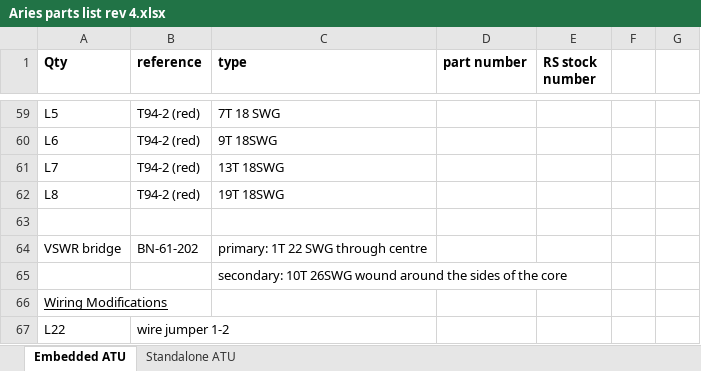
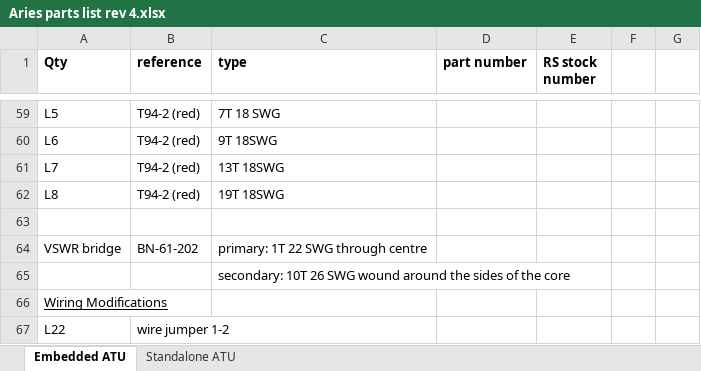
Before and after one commit to laurencebarker/Aries-ATU, an Excel workbook: hardware/rev 4/Aries parts list rev 4.xlsx, sheet Embedded ATU, drawn as a sheet; only a part is shown, gaps mark what is left out; values as stored, in another font and other column widths than the file's, no borders; charts and pictures not drawn; the diff names each change by its address in the sheet, - before the commit and + after, or states it on an @@ line.

```diff
--- a/hardware/rev 4/Aries parts list rev 4.xlsx (sheet Embedded ATU)
+++ b/hardware/rev 4/Aries parts list rev 4.xlsx (sheet Embedded ATU)
-C65 (type): secondary: 10T 26SWG wound around…
+C65 (type): secondary: 10T 26 SWG wound around…
```
Also changed, not shown: sheet Standalone ATU, 27 other files.
